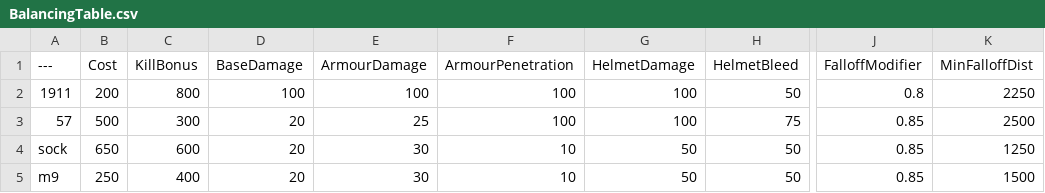
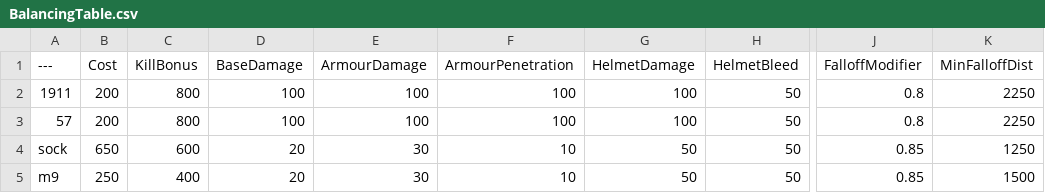
Before and after one commit to Josephfallen/BalancingTable, a CSV file: BalancingTable.csv, drawn as a sheet; only a part is shown, gaps mark what is left out; the diff names each change by its address in the sheet, - before the commit and + after, or states it on an @@ line.

Commit message:
Update BalancingTable.csv

```diff
--- a/BalancingTable.csv
+++ b/BalancingTable.csv
-B3 (Cost): 500
+B3 (Cost): 200
-C3 (KillBonus): 300
+C3 (KillBonus): 800
-D3 (BaseDamage): 20
+D3 (BaseDamage): 100
-E3 (ArmourDamage): 25
+E3 (ArmourDamage): 100
-H3 (HelmetBleed): 75
+H3 (HelmetBleed): 50
-J3 (FalloffModifier): 0.85
+J3 (FalloffModifier): 0.8
-K3 (MinFalloffDist): 2500
+K3 (MinFalloffDist): 2250
```
